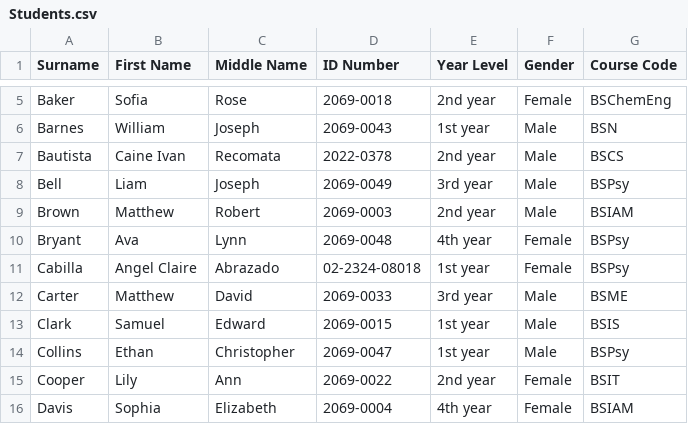
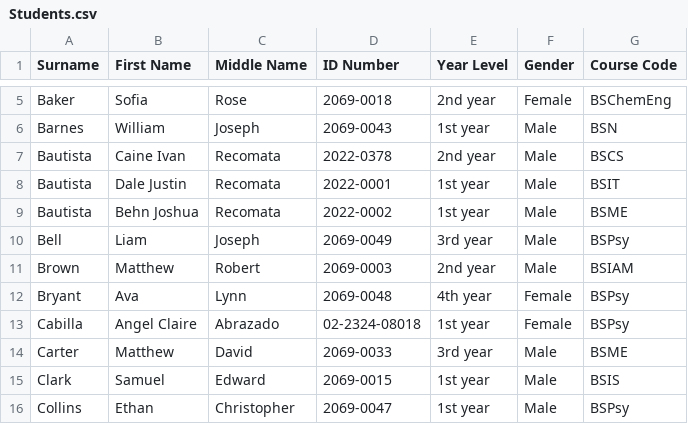
Before and after one commit to Quasso-dcx/CCC151---Simple-Student-Information-System, a CSV file: CSV_Files/Students.csv, drawn as a sheet; only a part is shown, gaps mark what is left out; the shorter side is filled out with more unchanged rows; the diff names each change by its address in the sheet, - before the commit and + after, or states it on an @@ line.

```diff
--- a/CSV_Files/Students.csv
+++ b/CSV_Files/Students.csv
+row 8: Bautista | Dale Justin | Recomata | 2022-0001 | 1st year | Male | BSIT
+row 9: Bautista | Behn Joshua | Recomata | 2022-0002 | 1st year | Male | BSME
```
Also changed, not shown: CSV_Files/Courses.csv, 12 other files.
